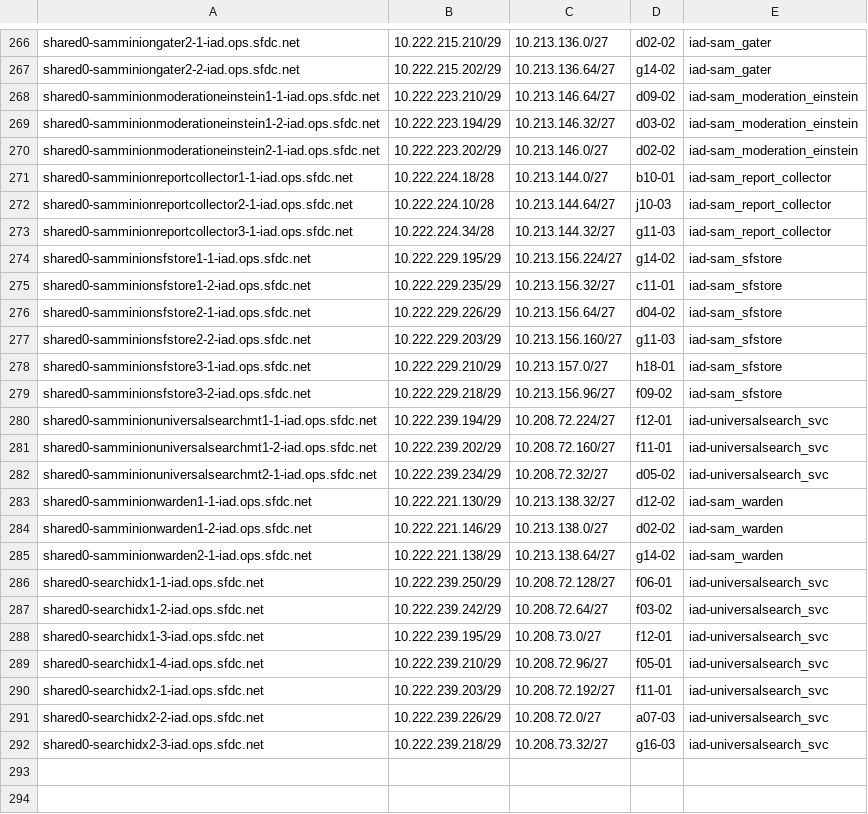
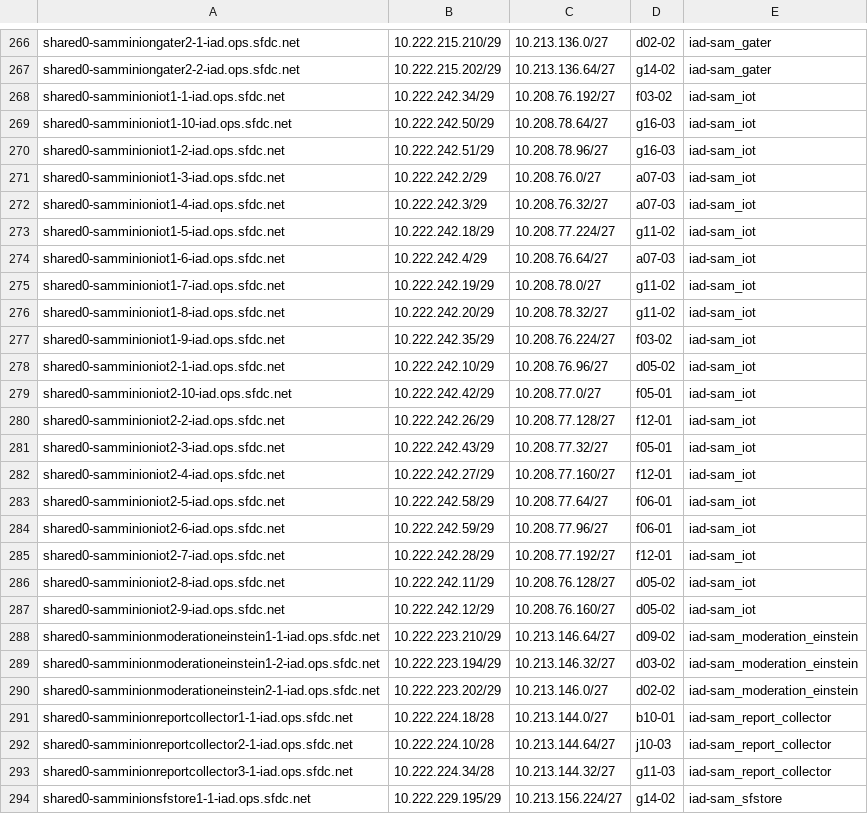
Before and after one commit to kckrithika/kaggle-challenges, a CSV file: sam-internal/sdn/iad/iad-sam/sdn-ipam.csv, drawn as a sheet; only a part is shown, gaps mark what is left out; the shorter side is filled out with more unchanged rows; the diff names each change by its address in the sheet, - before the commit and + after, or states it on an @@ line.

```diff
--- a/sam-internal/sdn/iad/iad-sam/sdn-ipam.csv
+++ b/sam-internal/sdn/iad/iad-sam/sdn-ipam.csv
+row 268: shared0-samminioniot1-1-iad.ops.sfdc.net | 10.222.242.34/29 | 10.208.76.192/27 | f03-02 | iad-sam_iot
+row 269: shared0-samminioniot1-10-iad.ops.sfdc.net | 10.222.242.50/29 | 10.208.78.64/27 | g16-03 | iad-sam_iot
+row 270: shared0-samminioniot1-2-iad.ops.sfdc.net | 10.222.242.51/29 | 10.208.78.96/27 | g16-03 | iad-sam_iot
+row 271: shared0-samminioniot1-3-iad.ops.sfdc.net | 10.222.242.2/29 | 10.208.76.0/27 | a07-03 | iad-sam_iot
+row 272: shared0-samminioniot1-4-iad.ops.sfdc.net | 10.222.242.3/29 | 10.208.76.32/27 | a07-03 | iad-sam_iot
+row 273: shared0-samminioniot1-5-iad.ops.sfdc.net | 10.222.242.18/29 | 10.208.77.224/27 | g11-02 | iad-sam_iot
+row 274: shared0-samminioniot1-6-iad.ops.sfdc.net | 10.222.242.4/29 | 10.208.76.64/27 | a07-03 | iad-sam_iot
+row 275: shared0-samminioniot1-7-iad.ops.sfdc.net | 10.222.242.19/29 | 10.208.78.0/27 | g11-02 | iad-sam_iot
+row 276: shared0-samminioniot1-8-iad.ops.sfdc.net | 10.222.242.20/29 | 10.208.78.32/27 | g11-02 | iad-sam_iot
+row 277: shared0-samminioniot1-9-iad.ops.sfdc.net | 10.222.242.35/29 | 10.208.76.224/27 | f03-02 | iad-sam_iot
+row 278: shared0-samminioniot2-1-iad.ops.sfdc.net | 10.222.242.10/29 | 10.208.76.96/27 | d05-02 | iad-sam_iot
+row 279: shared0-samminioniot2-10-iad.ops.sfdc.net | 10.222.242.42/29 | 10.208.77.0/27 | f05-01 | iad-sam_iot
+row 280: shared0-samminioniot2-2-iad.ops.sfdc.net | 10.222.242.26/29 | 10.208.77.128/27 | f12-01 | iad-sam_iot
+row 281: shared0-samminioniot2-3-iad.ops.sfdc.net | 10.222.242.43/29 | 10.208.77.32/27 | f05-01 | iad-sam_iot
+row 282: shared0-samminioniot2-4-iad.ops.sfdc.net | 10.222.242.27/29 | 10.208.77.160/27 | f12-01 | iad-sam_iot
+row 283: shared0-samminioniot2-5-iad.ops.sfdc.net | 10.222.242.58/29 | 10.208.77.64/27 | f06-01 | iad-sam_iot
+row 284: shared0-samminioniot2-6-iad.ops.sfdc.net | 10.222.242.59/29 | 10.208.77.96/27 | f06-01 | iad-sam_iot
+row 285: shared0-samminioniot2-7-iad.ops.sfdc.net | 10.222.242.28/29 | 10.208.77.192/27 | f12-01 | iad-sam_iot
+row 286: shared0-samminioniot2-8-iad.ops.sfdc.net | 10.222.242.11/29 | 10.208.76.128/27 | d05-02 | iad-sam_iot
+row 287: shared0-samminioniot2-9-iad.ops.sfdc.net | 10.222.242.12/29 | 10.208.76.160/27 | d05-02 | iad-sam_iot
```
Also changed, not shown: sam-internal/sdn/ord/ord-sam/sdn-ipam.csv, sam-internal/sdn/prd/prd-sam/sdn-ipam.csv, 10 other files.
